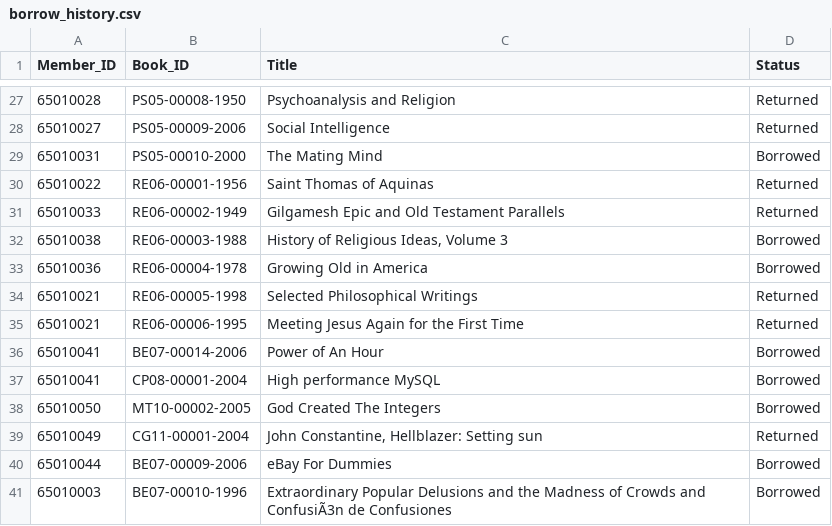
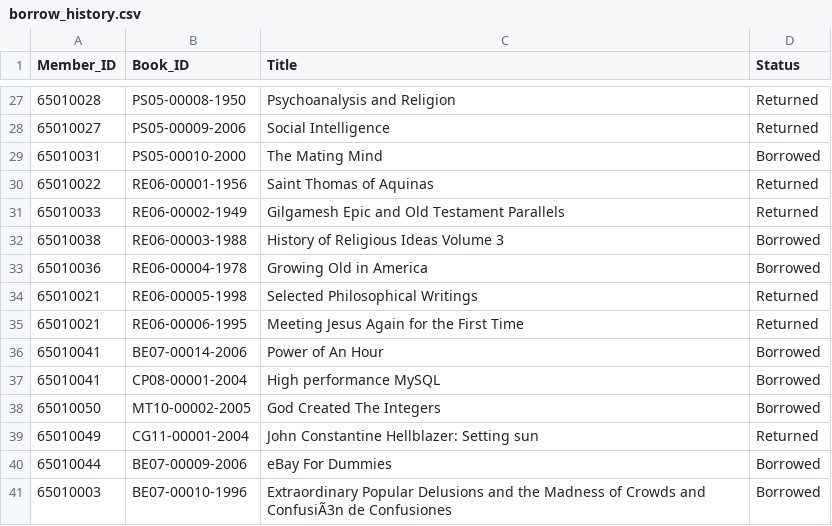
Before and after one commit to Phenwatsa/File_Code_Project_CPE112, a CSV file: DATA/borrow_history.csv, drawn as a sheet; only a part is shown, gaps mark what is left out.

Commit message:
แก้อ่านไฟล์ borrow his

```diff
--- a/DATA/borrow_history.csv
+++ b/DATA/borrow_history.csv
@@ -31,3 +31,3 @@
 65010033,RE06-00002-1949,Gilgamesh Epic and Old Testament Parallels,Returned
-65010038,RE06-00003-1988,"History of Religious Ideas, Volume 3",Borrowed
+65010038,RE06-00003-1988,"History of Religious Ideas Volume 3",Borrowed
 65010036,RE06-00004-1978,Growing Old in America,Borrowed
@@ -38,3 +38,3 @@
 65010050,MT10-00002-2005,God Created The Integers,Borrowed
-65010049,CG11-00001-2004,"John Constantine, Hellblazer: Setting sun",Returned
+65010049,CG11-00001-2004,"John Constantine Hellblazer: Setting sun",Returned
 65010044,BE07-00009-2006,eBay For Dummies,Borrowed
```
Also changed, not shown: 8 other files.
